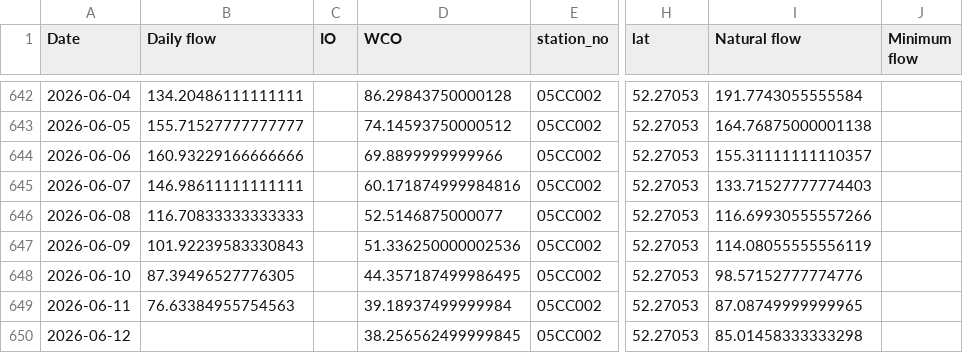
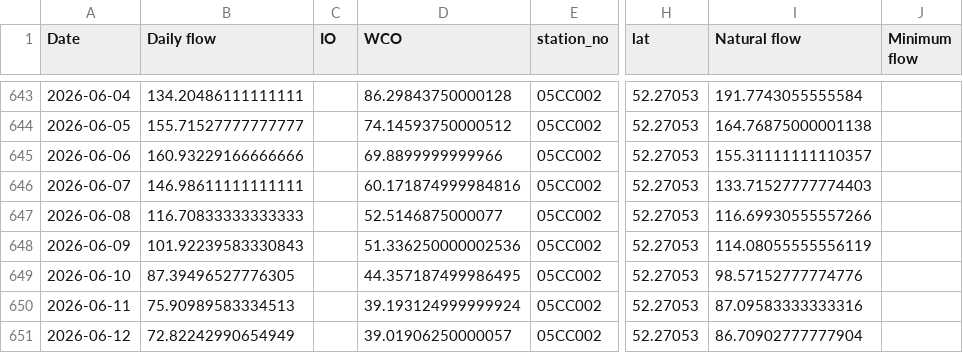
Before and after one commit to Lynzerne/flow-threshold-updater, a CSV file: data/pbi_flow_thresholds_05CC_plus_05CB007.csv, drawn as a sheet; only a part is shown, gaps mark what is left out; addresses are those after the commit; the diff covers the shown part only; the diff names each change by its address in the sheet, - before the commit and + after, or states it on an @@ line.

```diff
--- a/data/pbi_flow_thresholds_05CC_plus_05CB007.csv
+++ b/data/pbi_flow_thresholds_05CC_plus_05CB007.csv
-B650 (Daily flow): 76.63384955754563
+B650 (Daily flow): 75.90989583334513
-D650 (WCO): 39.18937499999984
+D650 (WCO): 39.193124999999924
-I650 (Natural flow): 87.08749999999965
+I650 (Natural flow): 87.09583333333316
-B651 (Daily flow): (empty)
+B651 (Daily flow): 72.82242990654949
-D651 (WCO): 38.256562499999845
+D651 (WCO): 39.01906250000057
-I651 (Natural flow): 85.01458333333298
+I651 (Natural flow): 86.70902777777904
```
Also changed, not shown: 6 added rows and 5 edited cells elsewhere in this file, 2 other files.
